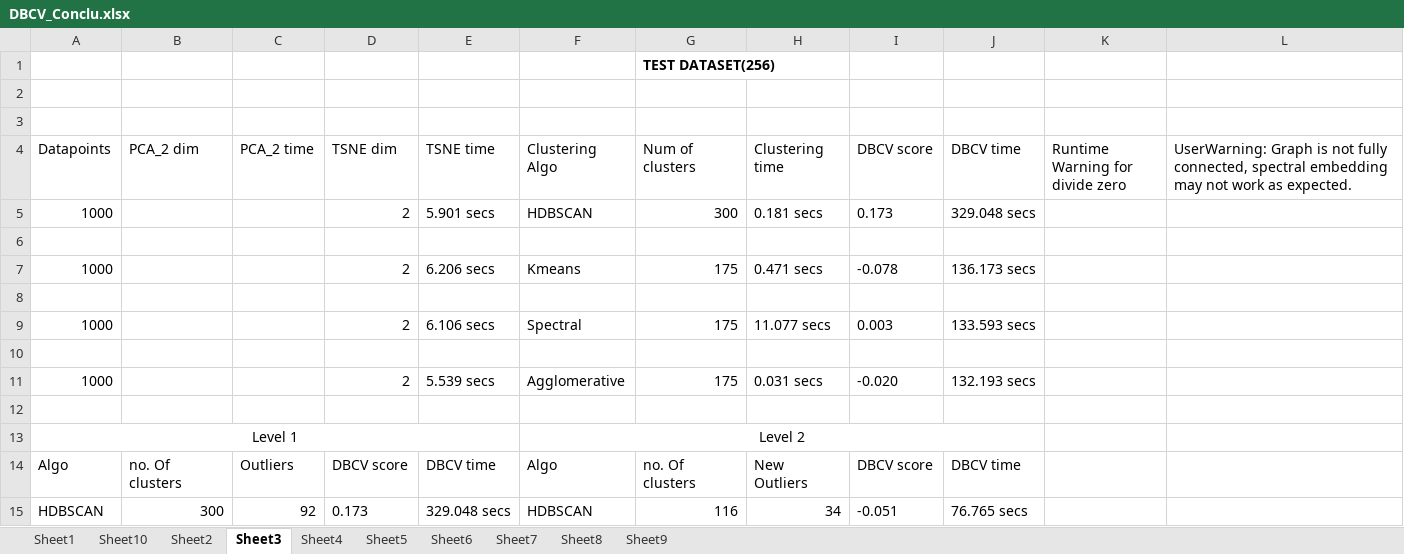
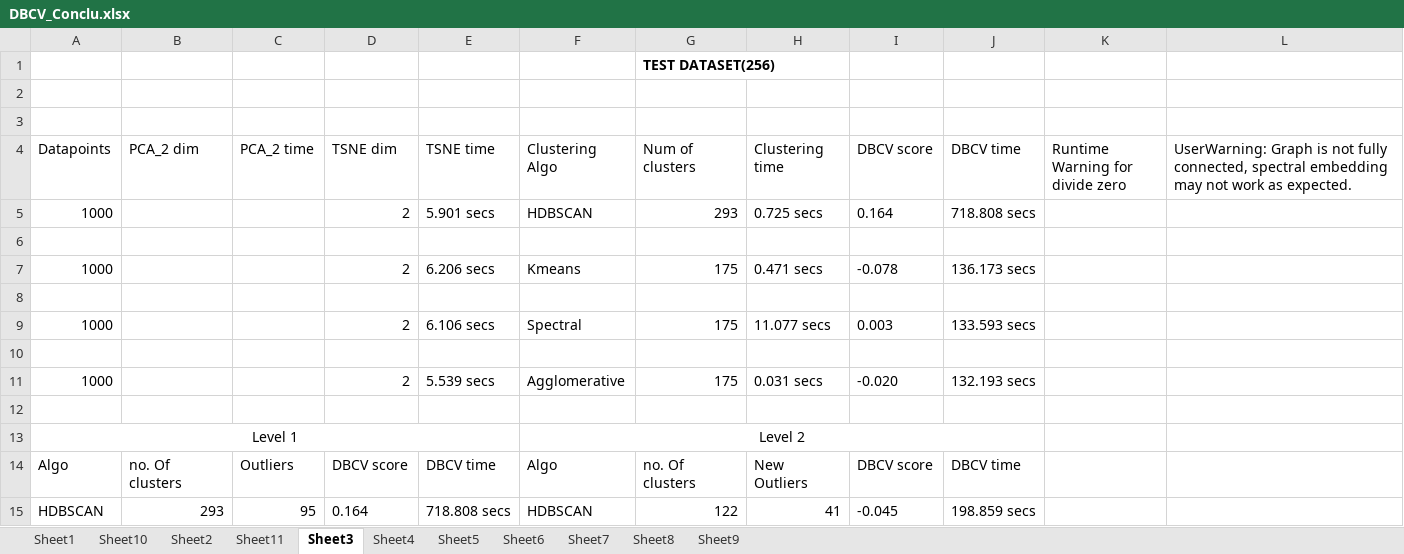
Before and after one commit to snehabanerjee2017/Thesis-Documentation, an Excel workbook: Experiments/DBCV_Conclu.xlsx, sheet Sheet3, drawn as a sheet; values as stored, in another font and other column widths than the file's, no borders; removed rows and columns are numbered as before the commit, all else as after; the diff names each change by its address in the sheet, - before the commit and + after, or states it on an @@ line.

Commit message:
dbcv for hdbscan recomputed after fixing reassignment loop issue

```diff
--- a/Experiments/DBCV_Conclu.xlsx (sheet Sheet3)
+++ b/Experiments/DBCV_Conclu.xlsx (sheet Sheet3)
+sheet tab: Sheet11
-G5 (Num of clusters): 300
+G5 (Num of clusters): 293
-H5 (Clustering time): 0.181 secs
+H5 (Clustering time): 0.725 secs
-I5 (DBCV score): 0.173
+I5 (DBCV score): 0.164
-J5 (DBCV time): 329.048 secs
+J5 (DBCV time): 718.808 secs
-row 15: HDBSCAN | 300 | 92 | 0.173 | 329.048 secs | HDBSCAN | 116 | 34 | -0.051 | 76.765 secs
+row 15: HDBSCAN | 293 | 95 | 0.164 | 718.808 secs | HDBSCAN | 122 | 41 | -0.045 | 198.859 secs
```
Also changed, not shown: sheet Sheet2, sheet Sheet6, sheet Sheet9, sheet Sheet1, sheet Sheet7, sheet Sheet8, 1 more sheet.
